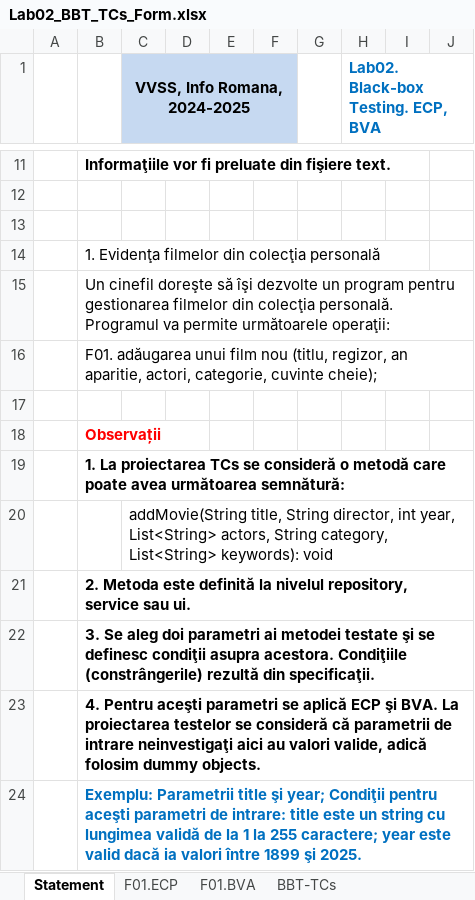
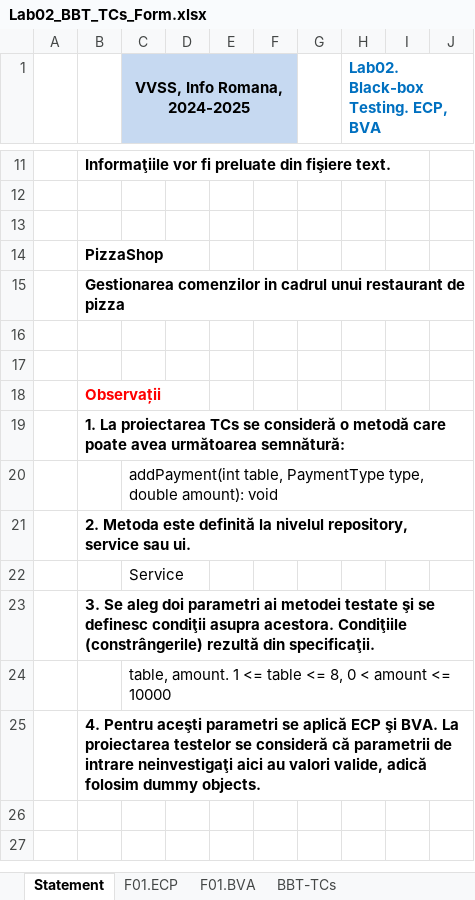
Before and after one commit to Aschii6/PizzaShop, an Excel workbook: Docs/Lab02/Lab02_BBT_TCs_Form.xlsx, sheet Statement, drawn as a sheet; only a part is shown, gaps mark what is left out; values as stored, in another font and other column widths than the file's, no borders; removed rows and columns are numbered as before the commit, all else as after; the diff names each change by its address in the sheet, - before the commit and + after, or states it on an @@ line.

```diff
--- a/Docs/Lab02/Lab02_BBT_TCs_Form.xlsx (sheet Statement)
+++ b/Docs/Lab02/Lab02_BBT_TCs_Form.xlsx (sheet Statement)
-B14: 1. Evidenţa filmelor din colecţia personală
+B14: PizzaShop
-B14:B15 bold: off
+B14:B15 bold: on
-B15: Un cinefil doreşte să îşi dezvolte un program pentru gestionarea filmelor din colecţia personală. Programul va permite următoarele operaţii:
+B15: Gestionarea comenzilor in cadrul unui restaurant de pizza
-B16: F01. adăugarea unui film nou (titlu, regizor, an aparitie, actori, categorie, cuvinte cheie);
+B16: (empty)
-C20 (VVSS, Info Romana, 2024-2025): addMovie(String title, String director, int year, List<String> actors, String category, List<String> keywords): void
+C20 (VVSS, Info Romana, 2024-2025): addPayment(int table, PaymentType type, double amount): void
+row 22:  |  | Service
+row 24:  |  | table, amount. 1 <= table <= 8, 0 < amount <= 10000
-row 24:  | Exemplu: Parametrii title şi year; Condiţii pentru aceşti parametri de intrare: title este un string cu lungimea validă de la 1 la 255 caractere; year este valid dacă ia valori între 1899 şi 2025.
```
Also changed, not shown: sheet BBT-TCs, sheet F01.BVA, sheet F01.ECP, 3 other files.
